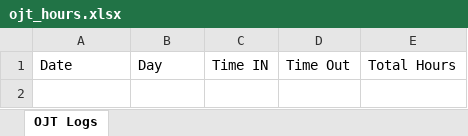
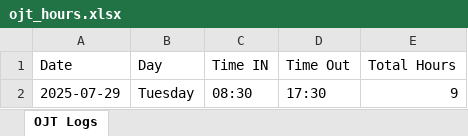
Before and after one commit to Drkhrse11/OJT_Tracker, an Excel workbook: ojt_hours.xlsx, sheet OJT Logs, drawn as a sheet; values as stored, in another font and other column widths than the file's, no borders; the diff names each change by its address in the sheet, - before the commit and + after, or states it on an @@ line.

```diff
--- a/ojt_hours.xlsx (sheet OJT Logs)
+++ b/ojt_hours.xlsx (sheet OJT Logs)
+row 2: 2025-07-29 | Tuesday | 08:30 | 17:30 | 9
```
Also changed, not shown: 17 other files.
